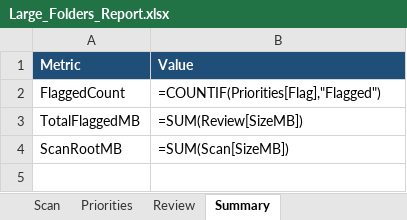
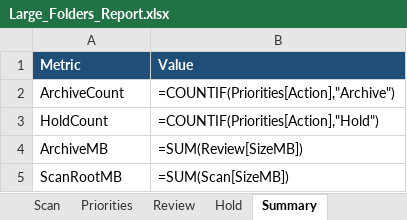
Before and after one commit to IrvanMahardhika/AcademindReactNative, an Excel workbook: TeamProjects/Large_Folders_Report.xlsx, sheet Summary, drawn as a sheet; values as stored, in another font and other column widths than the file's, no borders; formulas without a stored value are shown as written; removed rows and columns are numbered as before the commit, all else as after; the diff names each change by its address in the sheet, - before the commit and + after, or states it on an @@ line.

```diff
--- a/TeamProjects/Large_Folders_Report.xlsx (sheet Summary)
+++ b/TeamProjects/Large_Folders_Report.xlsx (sheet Summary)
+sheet tab: Hold
-row 2: FlaggedCount | =COUNTIF(Priorities[Flag],"Flagged")
+row 2: ArchiveCount | =COUNTIF(Priorities[Action],"Archive")
+row 3: HoldCount | =COUNTIF(Priorities[Action],"Hold")
-A4 (Metric): TotalFlaggedMB
+A4 (Metric): ArchiveMB
```
Also changed, not shown: sheet Priorities, sheet Review, other sheet tabs, charts or pictures, TeamProjects/folder_priorities.xlsx, TeamProjects/treesize_scan.xlsx, 6 other files.
